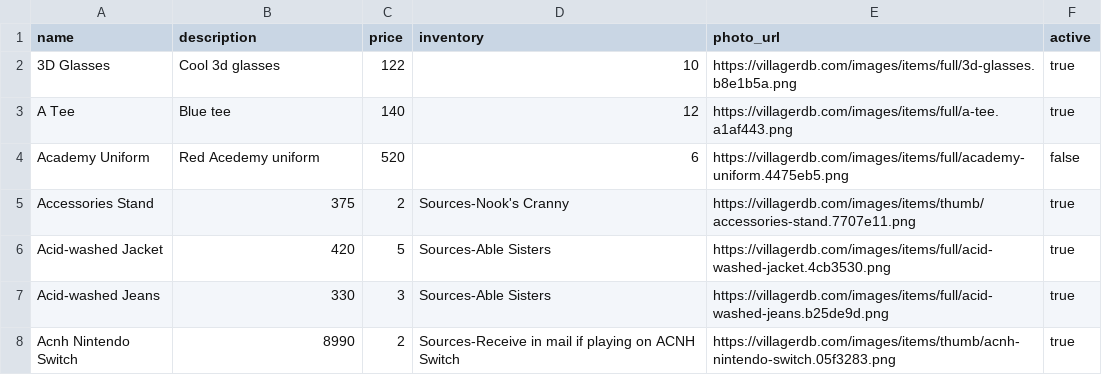
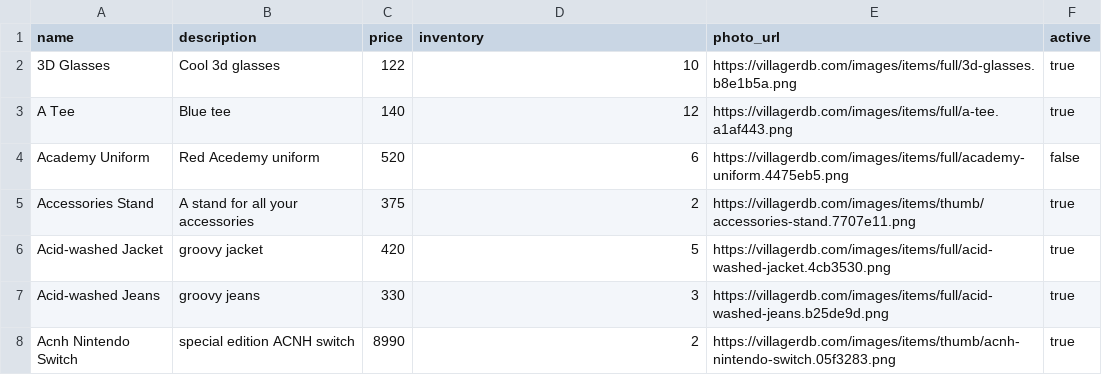
Before and after one commit to Hannah0124/betsy, a CSV file: db/products-seeds.csv, drawn as a sheet.

```diff
--- a/db/products-seeds.csv
+++ b/db/products-seeds.csv
@@ -4,5 +4,5 @@ A Tee,Blue tee,140,12,https://villagerdb.com/images/items/full/a-tee.a1af443.png
 Academy Uniform,Red Acedemy uniform,520,6,https://villagerdb.com/images/items/full/academy-uniform.4475eb5.png,false
-Accessories Stand,375,2,Sources-Nook's Cranny,https://villagerdb.com/images/items/thumb/accessories-stand.7707e11.png,true
-Acid-washed Jacket,420,5,Sources-Able Sisters,https://villagerdb.com/images/items/full/acid-washed-jacket.4cb3530.png,true
-Acid-washed Jeans,330,3,Sources-Able Sisters,https://villagerdb.com/images/items/full/acid-washed-jeans.b25de9d.png,true
-Acnh Nintendo Switch,8990,2,Sources-Receive in mail if playing on ACNH Switch,https://villagerdb.com/images/items/thumb/acnh-nintendo-switch.05f3283.png,true
+Accessories Stand,A stand for all your accessories,375,2,https://villagerdb.com/images/items/thumb/accessories-stand.7707e11.png,true
+Acid-washed Jacket,groovy jacket,420,5,https://villagerdb.com/images/items/full/acid-washed-jacket.4cb3530.png,true
+Acid-washed Jeans,groovy jeans,330,3,https://villagerdb.com/images/items/full/acid-washed-jeans.b25de9d.png,true
+Acnh Nintendo Switch,special edition ACNH switch,8990,2,https://villagerdb.com/images/items/thumb/acnh-nintendo-switch.05f3283.png,true
```
Also changed, not shown: 1 other file.
